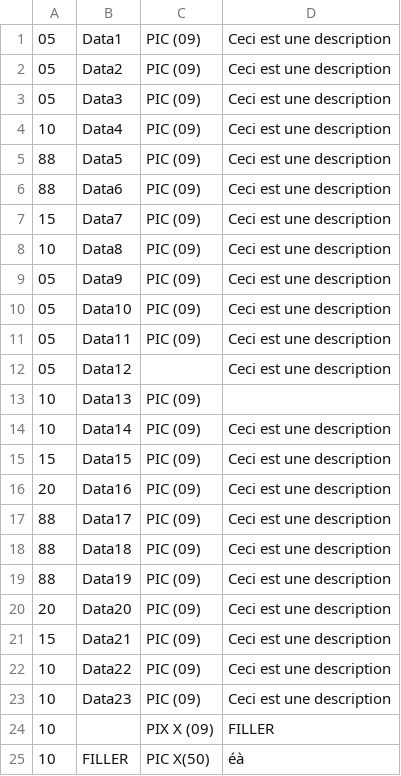
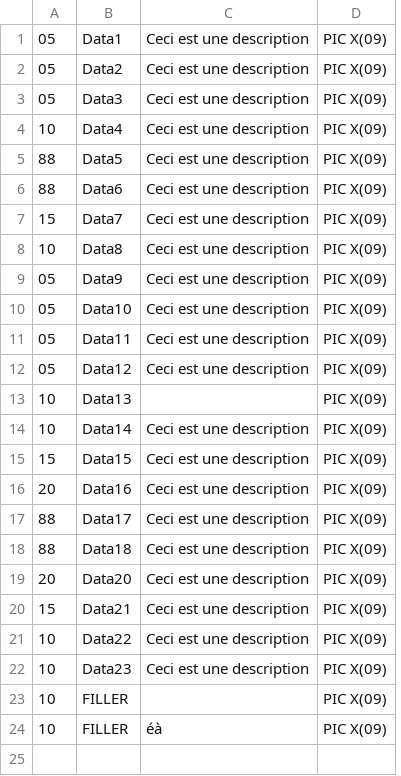
Before and after one commit to Sebibebi67/copy_maker, a CSV file: resources/testCopy1.csv, drawn as a sheet; removed rows and columns are numbered as before the commit, all else as after; the diff names each change by its address in the sheet, - before the commit and + after, or states it on an @@ line.

```diff
--- a/resources/testCopy1.csv
+++ b/resources/testCopy1.csv
-column C, rows 1-18: PIC (09) | PIC (09) | PIC (09) | PIC (09) | PIC (09) | PIC (09) | PIC (09) | PIC (09) | PIC (09) | PIC (09) | PIC (09) |  | PIC (09) | PIC (09) | PIC (09) | PIC (09) | PIC (09) | PIC (09); rows 20-23: all PIC (09); row 25: PIC X(50)
+column D, rows 1-22: all PIC X(09); row 24: PIC X(09)
-row 19: 88 | Data19 | PIC (09) | Ceci est une description
-row 24: 10 |  | PIX X (09) | FILLER
+row 23: 10 | FILLER |  | PIC X(09)
```
Also changed, not shown: 4 other files.
